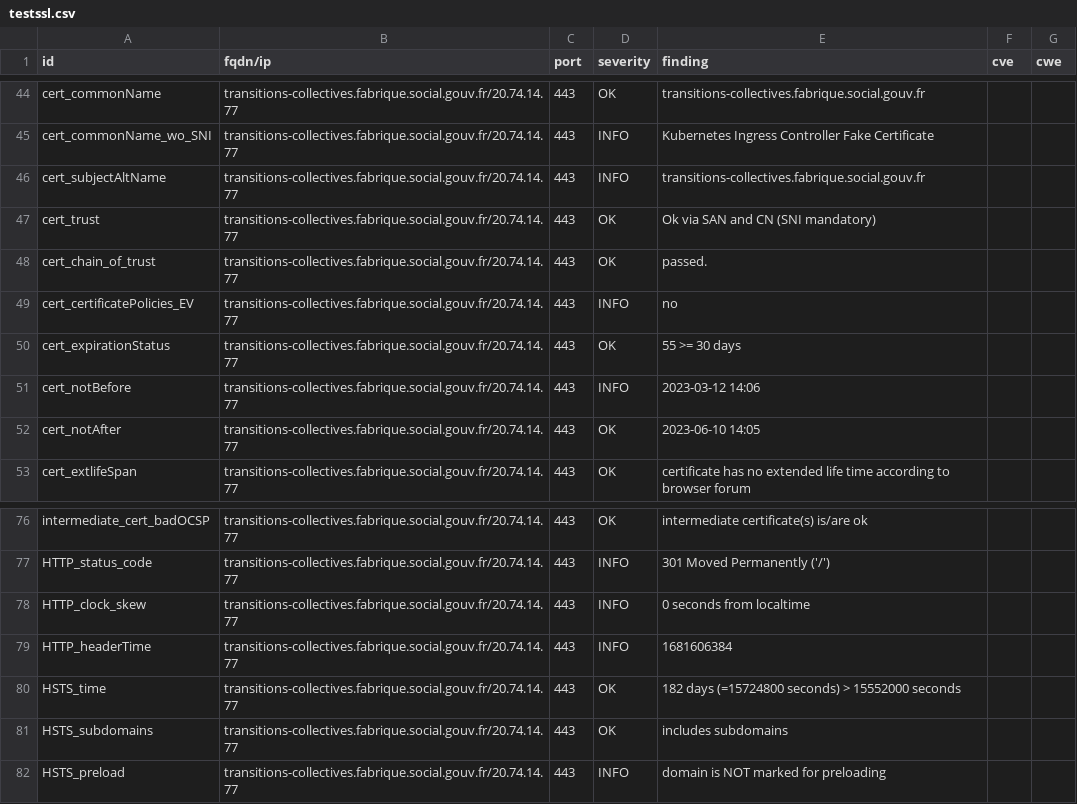
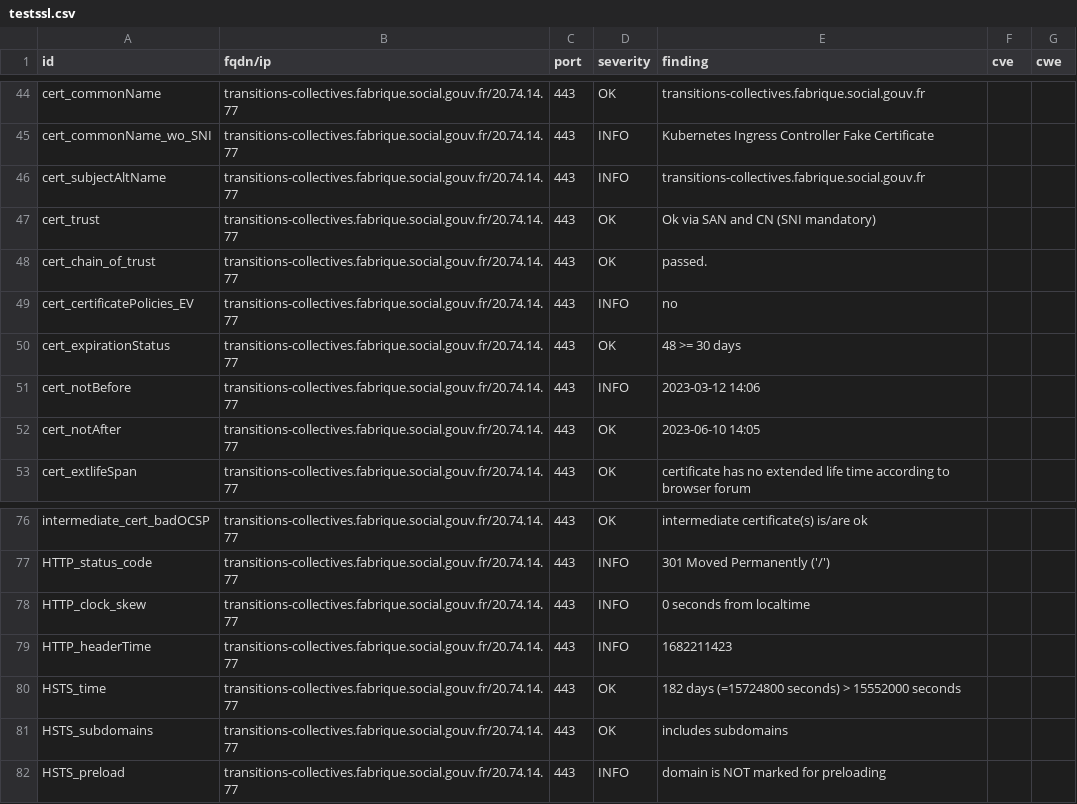
Before and after one commit to ClementNumericite/dashlord, a CSV file: results/aHR0cHM6Ly90cmFuc2l0aW9ucy1jb2xsZWN0aXZlcy5mYWJyaXF1ZS5zb2NpYWwuZ291di5mcg==/testssl.csv, drawn as a sheet; only a part is shown, gaps mark what is left out.

```diff
--- a/results/aHR0cHM6Ly90cmFuc2l0aW9ucy1jb2xsZWN0aXZlcy5mYWJyaXF1ZS5zb2NpYWwuZ291di5mcg==/testssl.csv
+++ b/results/aHR0cHM6Ly90cmFuc2l0aW9ucy1jb2xsZWN0aXZlcy5mYWJyaXF1ZS5zb2NpYWwuZ291di5mcg==/testssl.csv
@@ -49,3 +49,3 @@
 "cert_certificatePolicies_EV","transitions-collectives.fabrique.social.gouv.fr/20.74.14.77","443","INFO","no","",""
-"cert_expirationStatus","transitions-collectives.fabrique.social.gouv.fr/20.74.14.77","443","OK","55 >= 30 days","",""
+"cert_expirationStatus","transitions-collectives.fabrique.social.gouv.fr/20.74.14.77","443","OK","48 >= 30 days","",""
 "cert_notBefore","transitions-collectives.fabrique.social.gouv.fr/20.74.14.77","443","INFO","2023-03-12 14:06","",""
@@ -78,3 +78,3 @@
 "HTTP_clock_skew","transitions-collectives.fabrique.social.gouv.fr/20.74.14.77","443","INFO","0 seconds from localtime","",""
-"HTTP_headerTime","transitions-collectives.fabrique.social.gouv.fr/20.74.14.77","443","INFO","1681606384","",""
+"HTTP_headerTime","transitions-collectives.fabrique.social.gouv.fr/20.74.14.77","443","INFO","1682211423","",""
 "HSTS_time","transitions-collectives.fabrique.social.gouv.fr/20.74.14.77","443","OK","182 days (=15724800 seconds) > 15552000 seconds","",""
```
Also changed, not shown: 12 other files.
